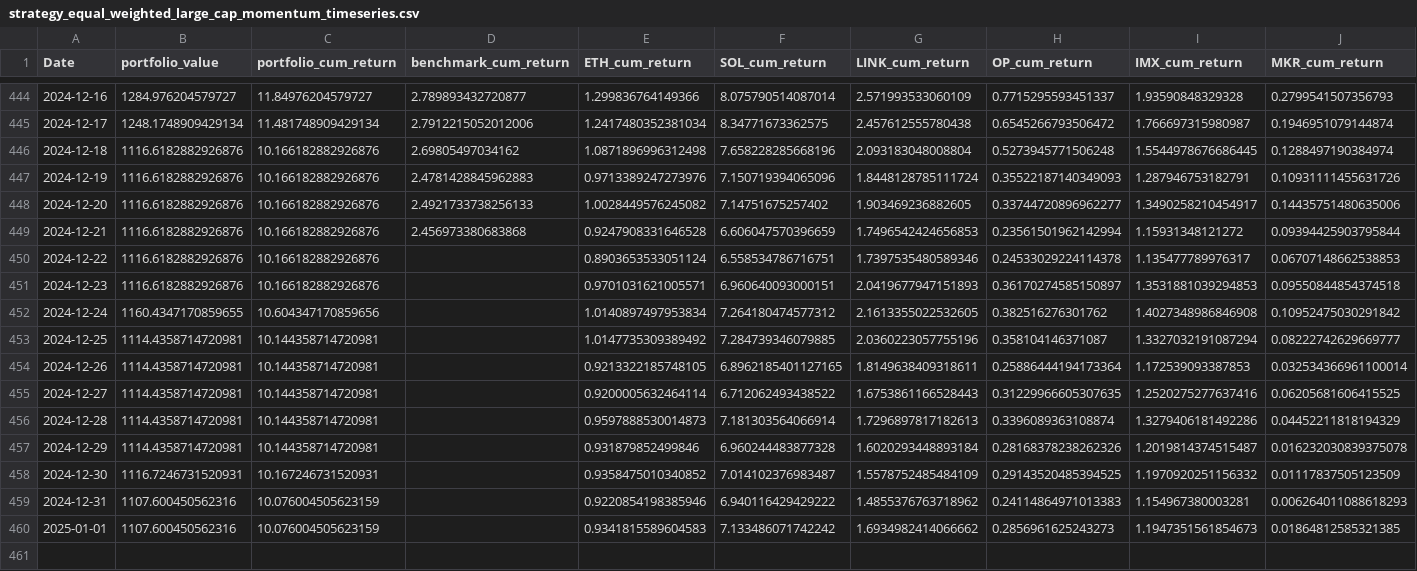
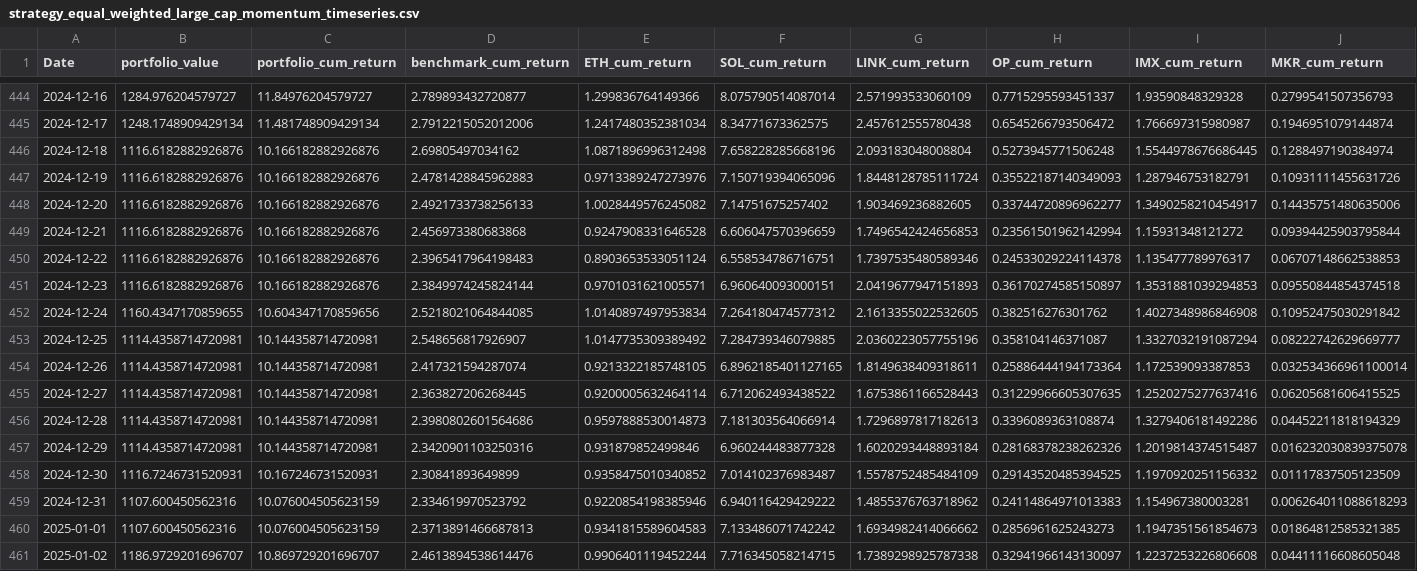
Before and after one commit to dshap474/seven7s_website, a CSV file: public/dashboard_data/strategy_equal_weighted_large_cap_momentum_timeseries.csv, drawn as a sheet; only a part is shown, gaps mark what is left out; rows hold the shown columns only; the diff names each change by its address in the sheet, - before the commit and + after, or states it on an @@ line.

```diff
--- a/public/dashboard_data/strategy_equal_weighted_large_cap_momentum_timeseries.csv
+++ b/public/dashboard_data/strategy_equal_weighted_large_cap_momentum_timeseries.csv
-D450 (benchmark_cum_return): (empty)
+D450 (benchmark_cum_return): 2.3965417964198483
-D451 (benchmark_cum_return): (empty)
+D451 (benchmark_cum_return): 2.3849974245824144
-D452 (benchmark_cum_return): (empty)
+D452 (benchmark_cum_return): 2.5218021064844085
-D453 (benchmark_cum_return): (empty)
+D453 (benchmark_cum_return): 2.548656817926907
-D454 (benchmark_cum_return): (empty)
+D454 (benchmark_cum_return): 2.417321594287074
-D455 (benchmark_cum_return): (empty)
+D455 (benchmark_cum_return): 2.363827206268445
-D456 (benchmark_cum_return): (empty)
+D456 (benchmark_cum_return): 2.3980802601564686
-D457 (benchmark_cum_return): (empty)
+D457 (benchmark_cum_return): 2.3420901103250316
-D458 (benchmark_cum_return): (empty)
+D458 (benchmark_cum_return): 2.30841893649899
-D459 (benchmark_cum_return): (empty)
+D459 (benchmark_cum_return): 2.334619970523792
-D460 (benchmark_cum_return): (empty)
+D460 (benchmark_cum_return): 2.3713891466687813
+row 461: 2025-01-02 | 1186.9729201696707 | 10.869729201696707 | 2.4613894538614476 | 0.9906401119452244 | 7.716345058214715 | 1.7389298925787338 | 0.32941966143130097 | 1.2237253226806608 | 0.04411116608605048
```
Also changed, not shown: public/dashboard_data/strategy_equal_weighted_large_cap_momentum_summary.csv, public/dashboard_data/strategy_equal_weighted_mid_cap_momentum_summary.csv, 8 other files.
